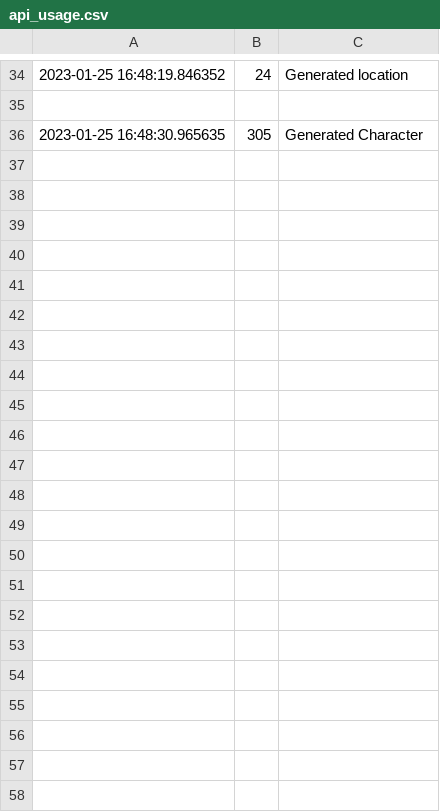
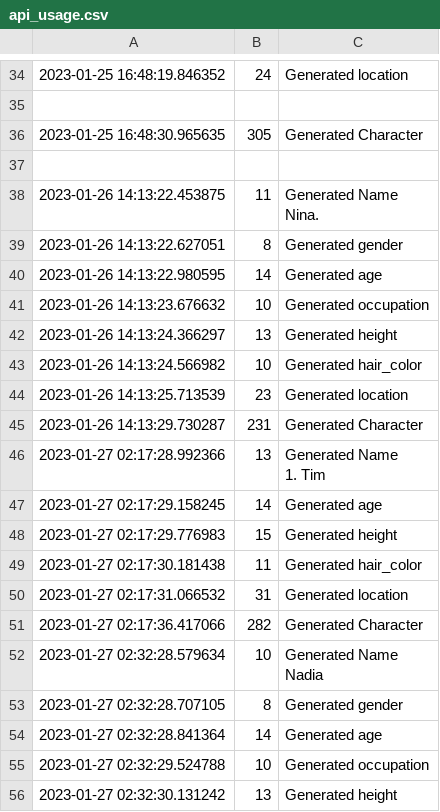
Before and after one commit to SaberSwordBoy/CharacterGenerator, a CSV file: data/api_usage.csv, drawn as a sheet; only a part is shown, gaps mark what is left out; ↵ is a line break in a cell; the diff covers the shown part only; the diff names each change by its address in the sheet, - before the commit and + after, or states it on an @@ line.

```diff
--- a/data/api_usage.csv
+++ b/data/api_usage.csv
+row 37: (empty)
+row 38: 2023-01-26 14:13:22.453875 | 11 | Generated Name ↵ Nina.
+row 39: 2023-01-26 14:13:22.627051 | 8 | Generated gender
+row 40: 2023-01-26 14:13:22.980595 | 14 | Generated age
+row 41: 2023-01-26 14:13:23.676632 | 10 | Generated occupation
+row 42: 2023-01-26 14:13:24.366297 | 13 | Generated height
+row 43: 2023-01-26 14:13:24.566982 | 10 | Generated hair_color
+row 44: 2023-01-26 14:13:25.713539 | 23 | Generated location
+row 45: 2023-01-26 14:13:29.730287 | 231 | Generated Character
+row 46: 2023-01-27 02:17:28.992366 | 13 | Generated Name ↵ 1. Tim
+row 47: 2023-01-27 02:17:29.158245 | 14 | Generated age
+row 48: 2023-01-27 02:17:29.776983 | 15 | Generated height
+row 49: 2023-01-27 02:17:30.181438 | 11 | Generated hair_color
+row 50: 2023-01-27 02:17:31.066532 | 31 | Generated location
+row 51: 2023-01-27 02:17:36.417066 | 282 | Generated Character
+row 52: 2023-01-27 02:32:28.579634 | 10 | Generated Name ↵ Nadia
+row 53: 2023-01-27 02:32:28.707105 | 8 | Generated gender
+row 54: 2023-01-27 02:32:28.841364 | 14 | Generated age
+row 55: 2023-01-27 02:32:29.524788 | 10 | Generated occupation
+row 56: 2023-01-27 02:32:30.131242 | 13 | Generated height
```
Also changed, not shown: 22 added rows elsewhere in this file, 17 other files.
